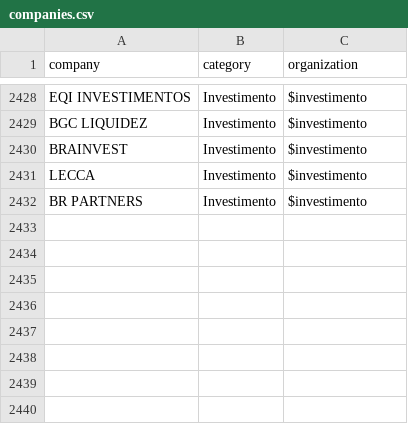
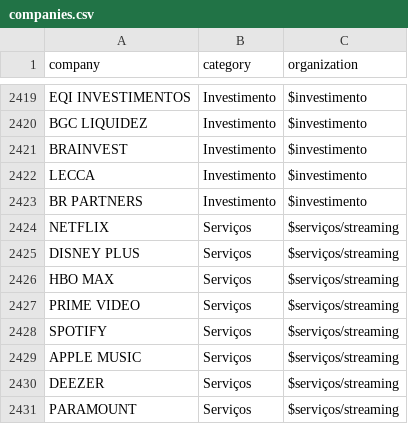
Before and after one commit to sauloarruda/spendflix, a CSV file: modules/generator/templates/companies.csv (was modules/generator/companies.csv), drawn as a sheet; only a part is shown, gaps mark what is left out; the diff covers the shown part only.

```diff
--- a/modules/generator/companies.csv
+++ b/modules/generator/templates/companies.csv
@@ -2432 +2423,9 @@ LECCA,Investimento,$investimento
 BR PARTNERS,Investimento,$investimento
+NETFLIX,Serviços,$serviços/streaming
+DISNEY PLUS,Serviços,$serviços/streaming
+HBO MAX,Serviços,$serviços/streaming
+PRIME VIDEO,Serviços,$serviços/streaming
+SPOTIFY,Serviços,$serviços/streaming
+APPLE MUSIC,Serviços,$serviços/streaming
+DEEZER,Serviços,$serviços/streaming
+PARAMOUNT,Serviços,$serviços/streaming
```
Also changed, not shown: 9 removed rows and 1 edited cell elsewhere in this file, 9 other files.
